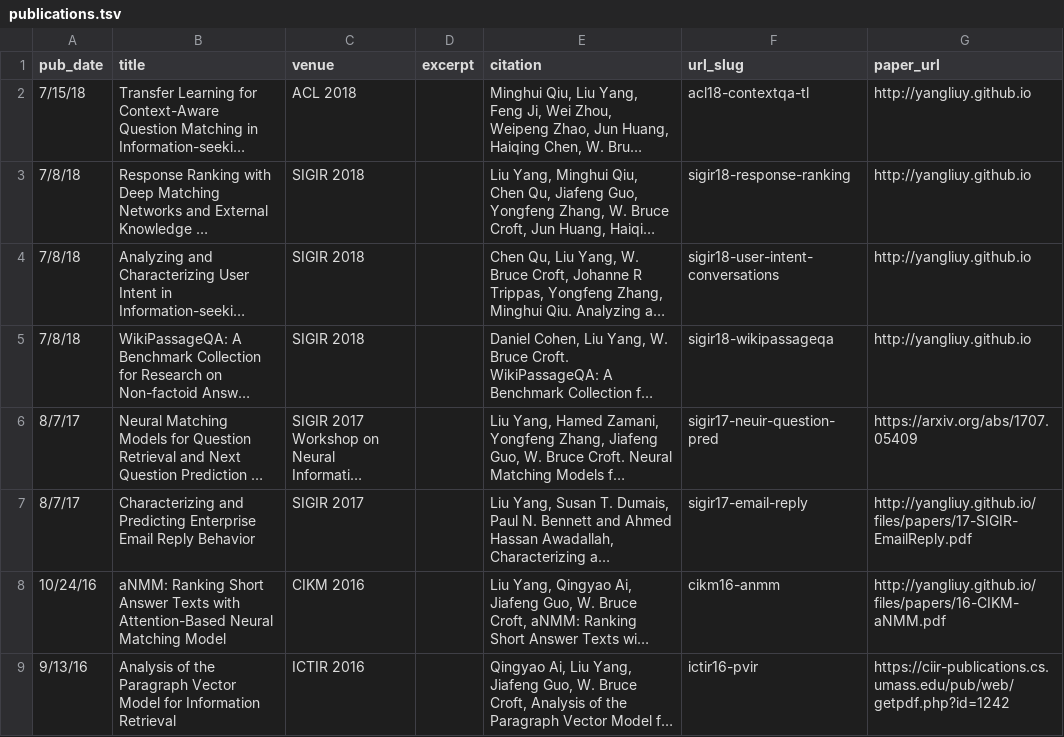
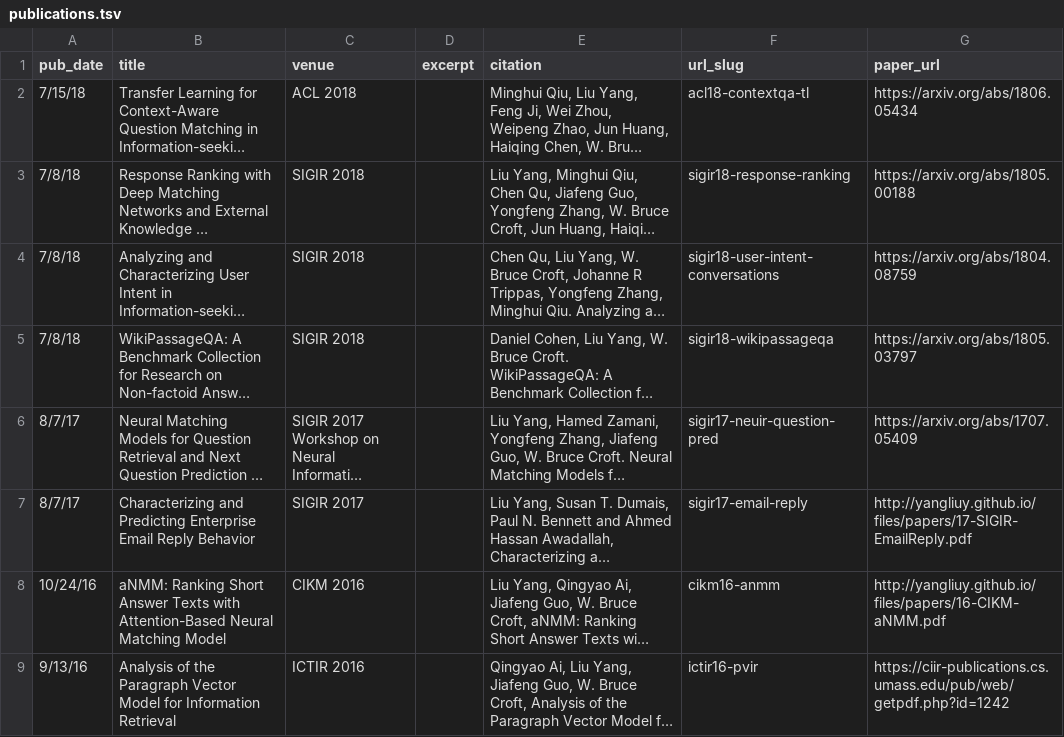
Before and after one commit to minghui/minghui.github.io, a TSV file: markdown_generator/publications.tsv, drawn as a sheet; only a part is shown; long unchanged cells end in …; the diff names each change by its address in the sheet, - before the commit and + after, or states it on an @@ line.

```diff
--- a/markdown_generator/publications.tsv
+++ b/markdown_generator/publications.tsv
-G2 (paper_url): http://yangliuy.github.io
+G2 (paper_url): https://arxiv.org/abs/1806.05434
-G3 (paper_url): http://yangliuy.github.io
+G3 (paper_url): https://arxiv.org/abs/1805.00188
-G4 (paper_url): http://yangliuy.github.io
+G4 (paper_url): https://arxiv.org/abs/1804.08759
-G5 (paper_url): http://yangliuy.github.io
+G5 (paper_url): https://arxiv.org/abs/1805.03797
```
Also changed, not shown: 5 other files.
